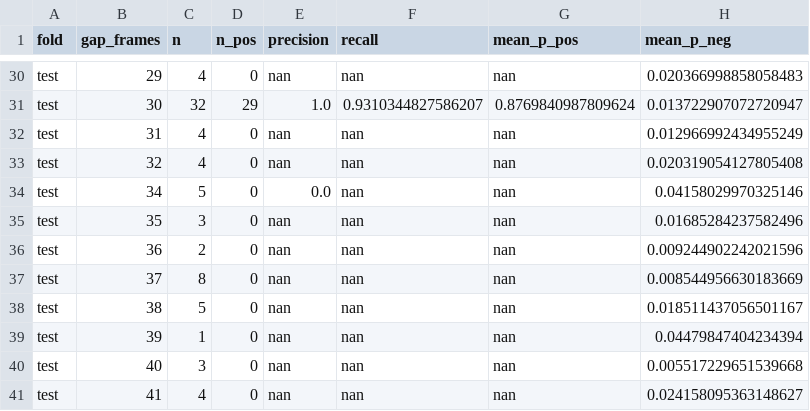
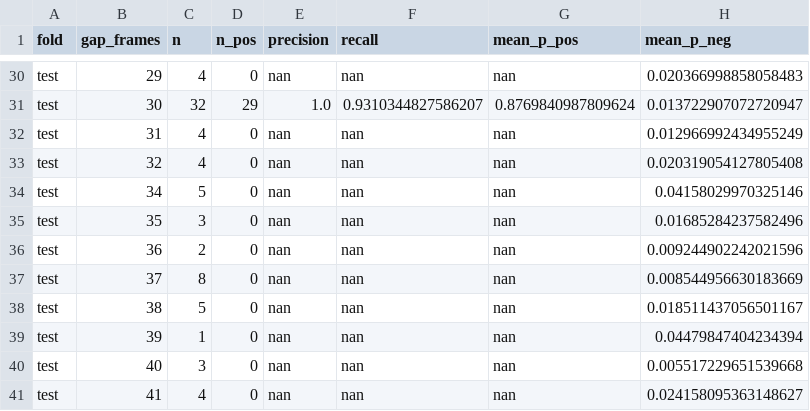
Before and after one commit to Xared23/fiddler_crab_sleap_DanielB, a CSV file: configs/tracking/link_scorer_v006_s2_metrics.csv, drawn as a sheet; only a part is shown, gaps mark what is left out; the diff covers the shown part only.

```diff
--- a/configs/tracking/link_scorer_v006_s2_metrics.csv
+++ b/configs/tracking/link_scorer_v006_s2_metrics.csv
@@ -33,3 +33,3 @@ test,31,4,0,nan,nan,nan,0.012966992434955249
 test,32,4,0,nan,nan,nan,0.020319054127805408
-test,34,5,0,0.0,nan,nan,0.04158029970325146
+test,34,5,0,nan,nan,nan,0.04158029970325146
 test,35,3,0,nan,nan,nan,0.01685284237582496
```
Also changed, not shown: 7 edited cells elsewhere in this file, configs/tracking/link_scorer_v006_s1_metrics.csv, configs/tracking/link_scorer_v006_s1_threshold_curve.csv, 29 other files.
